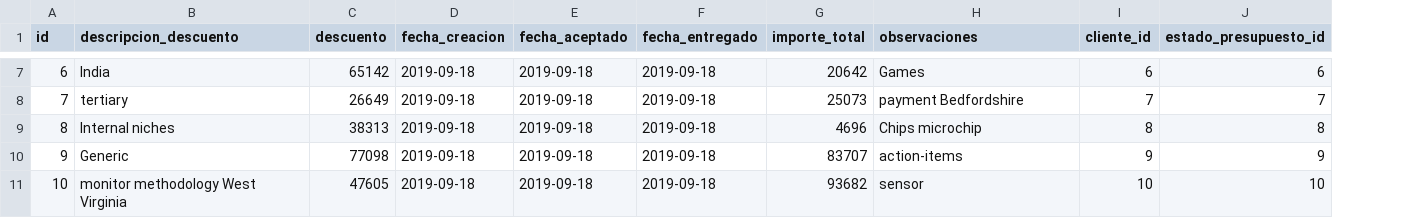
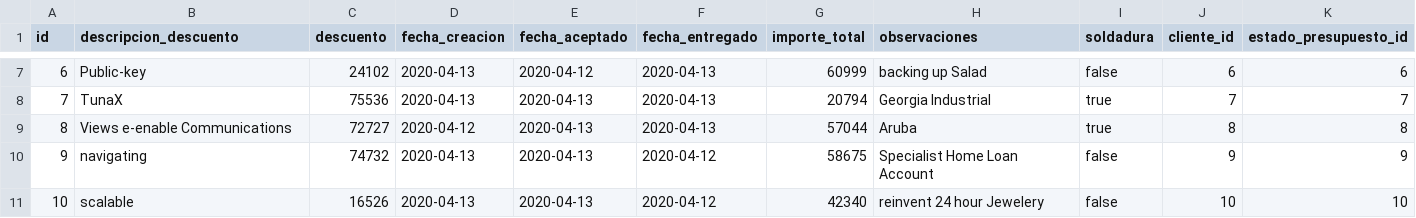
Before and after one commit to manuelcorrales/Soldimet, a CSV file: src/main/resources/config/liquibase/fake-data/presupuesto.csv, drawn as a sheet; only a part is shown, gaps mark what is left out; the diff covers the shown part only; the diff names each change by its address in the sheet, - before the commit and + after, or states it on an @@ line.

Commit message:
Merged in add_soldadura_to_presupuesto (pull request #29)
Add soldadura to presupuesto

* Agrego soldadura a presupuesto

* Agrego soldadura y valido en todos los campos que no explote

```diff
--- a/src/main/resources/config/liquibase/fake-data/presupuesto.csv
+++ b/src/main/resources/config/liquibase/fake-data/presupuesto.csv
+column I (soldadura), rows 7-11: false | true | true | false | false
-B7 (descripcion_descuento): India
+B7 (descripcion_descuento): Public-key
-C7 (descuento): 65142
+C7 (descuento): 24102
-D7:D8 (fecha_creacion): 2019-09-18
+D7:D8 (fecha_creacion): 2020-04-13
-E7 (fecha_aceptado): 2019-09-18
+E7 (fecha_aceptado): 2020-04-12
-F7:F9 (fecha_entregado): 2019-09-18
+F7:F9 (fecha_entregado): 2020-04-13
-G7 (importe_total): 20642
+G7 (importe_total): 60999
-H7 (observaciones): Games
+H7 (observaciones): backing up Salad
-B8 (descripcion_descuento): tertiary
+B8 (descripcion_descuento): TunaX
-C8 (descuento): 26649
+C8 (descuento): 75536
-E8:E11 (fecha_aceptado): 2019-09-18
+E8:E11 (fecha_aceptado): 2020-04-13
-G8 (importe_total): 25073
+G8 (importe_total): 20794
-H8 (observaciones): payment Bedfordshire
+H8 (observaciones): Georgia Industrial
-B9 (descripcion_descuento): Internal niches
+B9 (descripcion_descuento): Views e-enable Communications
-C9 (descuento): 38313
+C9 (descuento): 72727
-D9 (fecha_creacion): 2019-09-18
+D9 (fecha_creacion): 2020-04-12
-G9 (importe_total): 4696
+G9 (importe_total): 57044
-H9 (observaciones): Chips microchip
+H9 (observaciones): Aruba
-B10 (descripcion_descuento): Generic
+B10 (descripcion_descuento): navigating
-C10 (descuento): 77098
+C10 (descuento): 74732
-D10:D11 (fecha_creacion): 2019-09-18
+D10:D11 (fecha_creacion): 2020-04-13
-F10:F11 (fecha_entregado): 2019-09-18
+F10:F11 (fecha_entregado): 2020-04-12
-G10 (importe_total): 83707
+G10 (importe_total): 58675
-H10 (observaciones): action-items
+H10 (observaciones): Specialist Home Loan Account
-B11 (descripcion_descuento): monitor methodology West Virginia
+B11 (descripcion_descuento): scalable
-C11 (descuento): 47605
+C11 (descuento): 16526
-G11 (importe_total): 93682
+G11 (importe_total): 42340
-H11 (observaciones): sensor
+H11 (observaciones): reinvent 24 hour Jewelery
```
Also changed, not shown: 35 edited cells elsewhere in this file, 27 other files.
